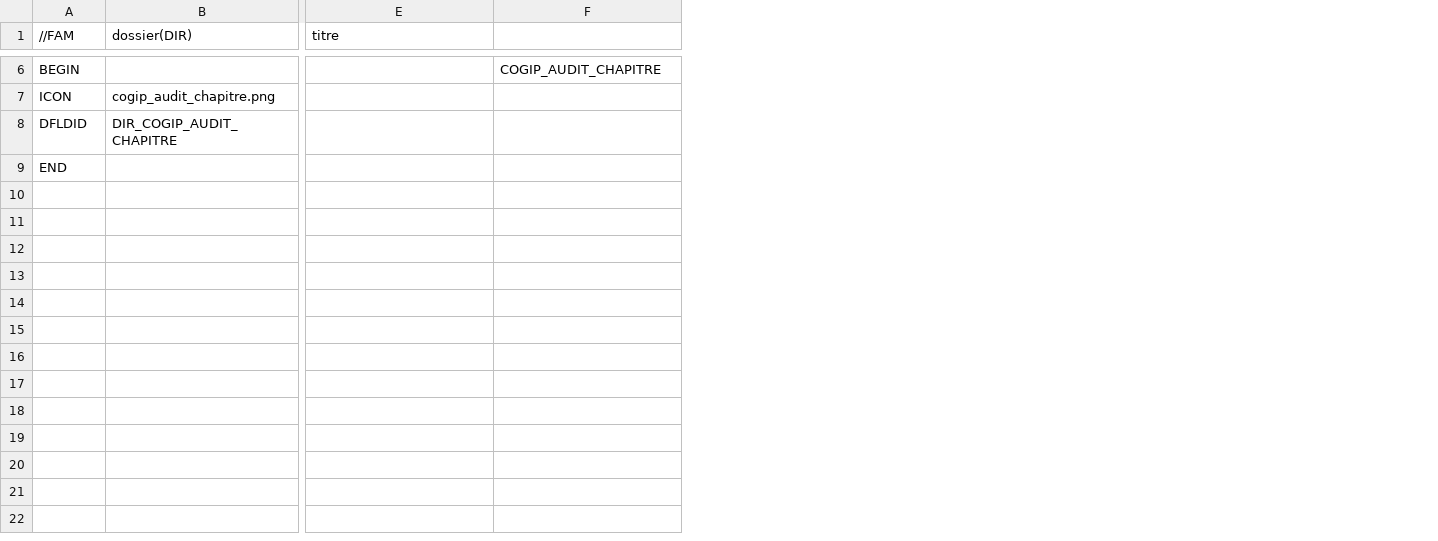
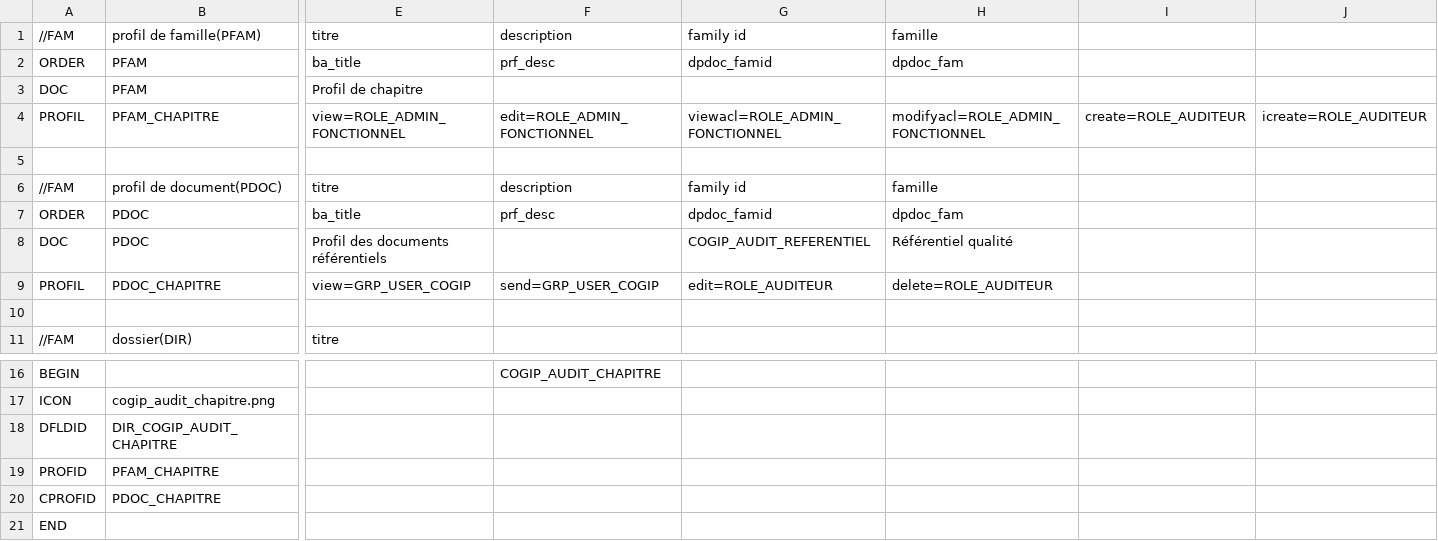
Before and after one commit to cbonnissent/dynacase-quick-start-code, a CSV file: COGIP_AUDIT/COGIP_AUDIT_CHAPITRE__PARAM.csv, drawn as a sheet; only a part is shown, gaps mark what is left out; rows hold the shown columns only; the diff names each change by its address in the sheet, - before the commit and + after, or states it on an @@ line.

```diff
--- a/COGIP_AUDIT/COGIP_AUDIT_CHAPITRE__PARAM.csv
+++ b/COGIP_AUDIT/COGIP_AUDIT_CHAPITRE__PARAM.csv
+column G, empty
+column H, empty
+column I, empty
+column J, empty
+row 1: //FAM | profil de famille(PFAM) | titre | description | family id | famille
+row 2: ORDER | PFAM | ba_title | prf_desc | dpdoc_famid | dpdoc_fam
+row 3: DOC | PFAM | Profil de chapitre
+row 4: PROFIL | PFAM_CHAPITRE | view=ROLE_ADMIN_FONCTIONNEL | edit=ROLE_ADMIN_FONCTIONNEL | viewacl=ROLE_ADMIN_FONCTIONNEL | modifyacl=ROLE_ADMIN_FONCTIONNEL | create=ROLE_AUDITEUR | icreate=ROLE_AUDITEUR
+row 5: (empty)
+row 6: //FAM | profil de document(PDOC) | titre | description | family id | famille
+row 7: ORDER | PDOC | ba_title | prf_desc | dpdoc_famid | dpdoc_fam
+row 8: DOC | PDOC | Profil des documents référentiels |  | COGIP_AUDIT_REFERENTIEL | Référentiel qualité
+row 9: PROFIL | PDOC_CHAPITRE | view=GRP_USER_COGIP | send=GRP_USER_COGIP | edit=ROLE_AUDITEUR | delete=ROLE_AUDITEUR
+row 10: (empty)
+row 19: PROFID | PFAM_CHAPITRE
+row 20: CPROFID | PDOC_CHAPITRE
```
Also changed, not shown: COGIP_AUDIT/COGIP_AUDIT_AUDIT__PARAM.csv, COGIP_AUDIT/COGIP_AUDIT_FNC__PARAM.csv, 3 other files.
